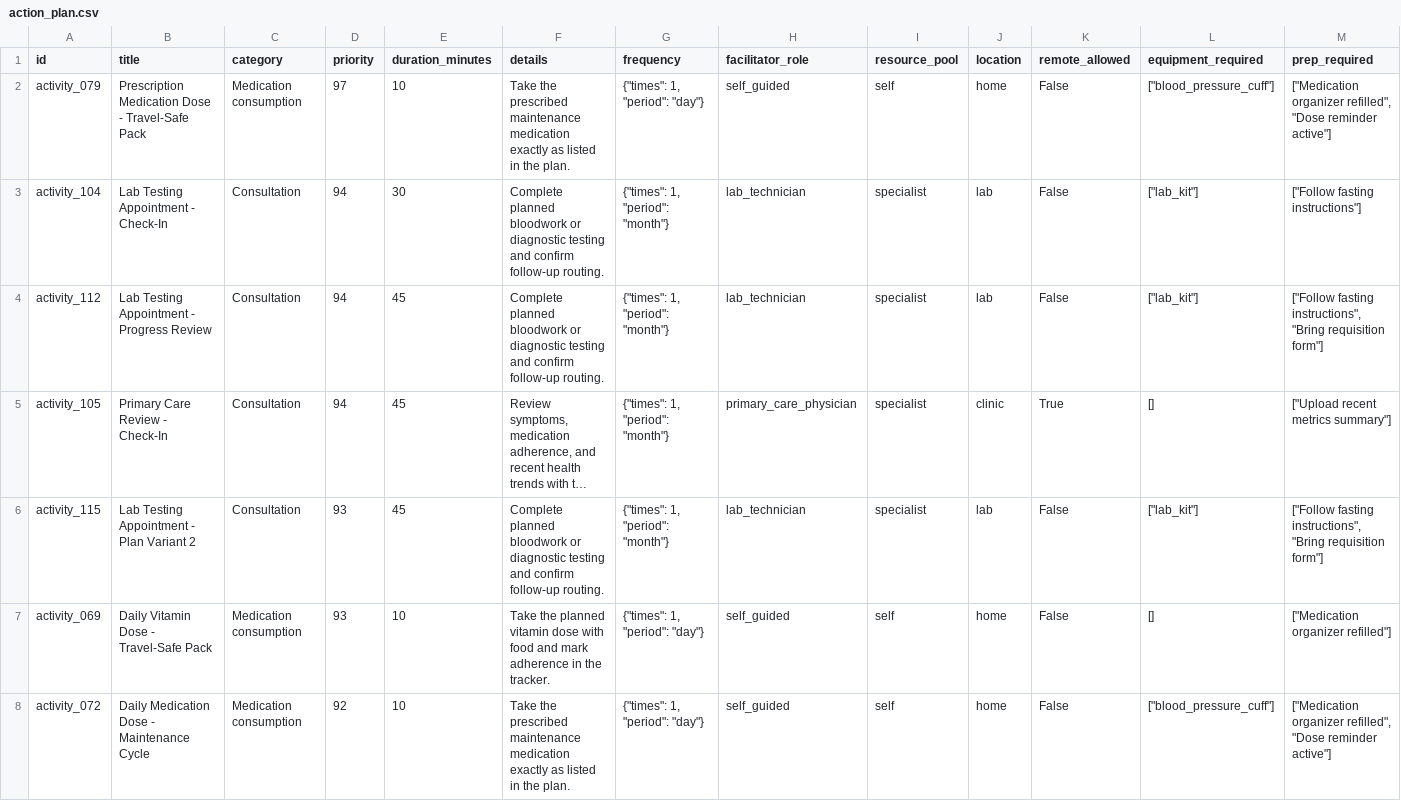
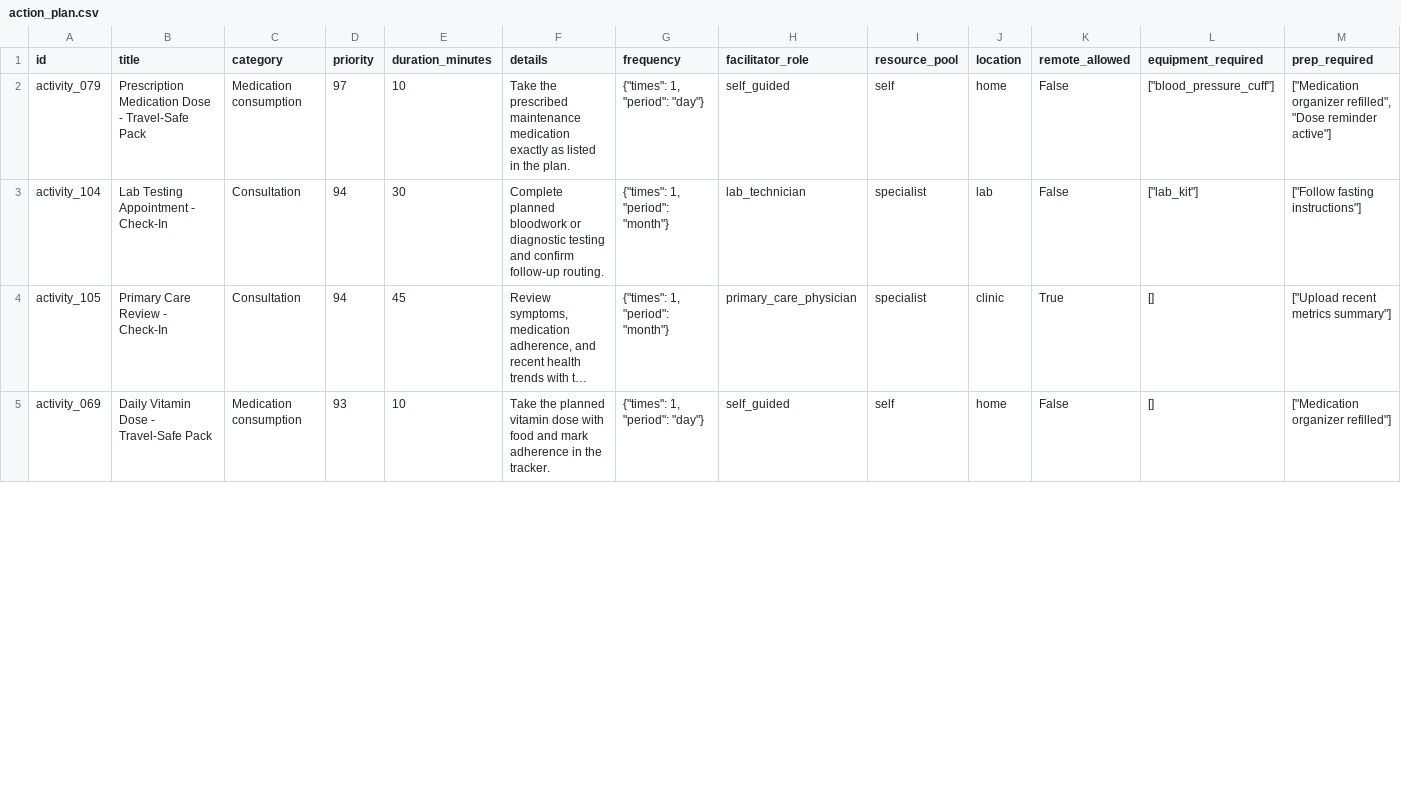
Before and after one commit to zhoube/resource-allocator-assignment, a CSV file: data/inputs/action_plans/action_plan.csv, drawn as a sheet; only a part is shown; long unchanged cells end in …; removed rows and columns are numbered as before the commit, all else as after; rows hold the shown columns only; the diff covers the shown part only; the diff names each change by its address in the sheet, - before the commit and + after, or states it on an @@ line.

```diff
--- a/data/inputs/action_plans/action_plan.csv
+++ b/data/inputs/action_plans/action_plan.csv
-row 4: activity_112 | Lab Testing Appointment - Progress Review | Consultation | 94 | 45 | Complete planned bloodwork or diagnostic testing and confirm follow-up routing. | {"times": 1, "period": "month"} | lab_technician | specialist | lab | False | ["lab_kit"] | ["Follow fasting instructions", "Bring requisition form"]
-row 6: activity_115 | Lab Testing Appointment - Plan Variant 2 | Consultation | 93 | 45 | Complete planned bloodwork or diagnostic testing and confirm follow-up routing. | {"times": 1, "period": "month"} | lab_technician | specialist | lab | False | ["lab_kit"] | ["Follow fasting instructions", "Bring requisition form"]
-row 8: activity_072 | Daily Medication Dose - Maintenance Cycle | Medication consumption | 92 | 10 | Take the prescribed maintenance medication exactly as listed in the plan. | {"times": 1, "period": "day"} | self_guided | self | home | False | ["blood_pressure_cuff"] | ["Medication organizer refilled", "Dose reminder active"]
```
Also changed, not shown: 3 added rows and 4 edited cells elsewhere in this file, 12 other files.
